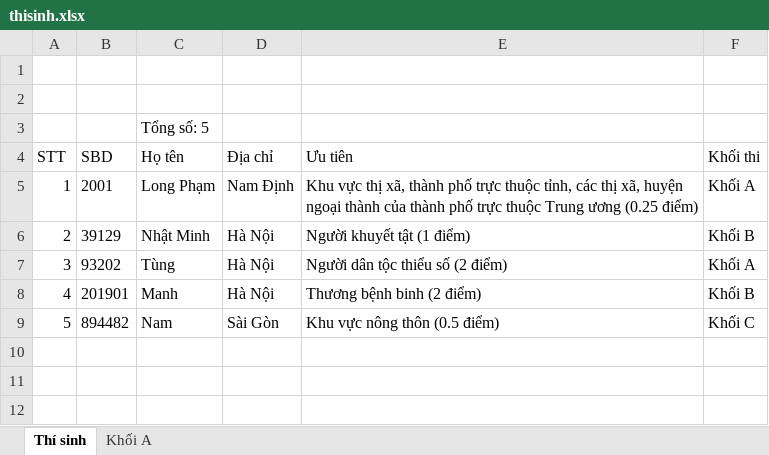
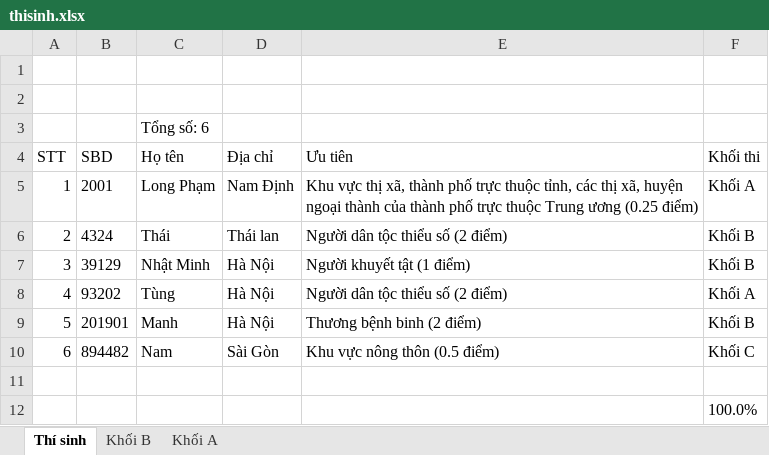
Before and after one commit to phamquanglong/QuanLyTuyenSinh_Nhom3, an Excel workbook: thisinh.xlsx, sheet Thí sinh, drawn as a sheet; values as stored, in another font and other column widths than the file's, no borders; addresses are those after the commit; the diff names each change by its address in the sheet, - before the commit and + after, or states it on an @@ line.

```diff
--- a/thisinh.xlsx (sheet Thí sinh)
+++ b/thisinh.xlsx (sheet Thí sinh)
+sheet tab: Khối B
-C3 (Họ tên): Tổng số: 5
+C3 (Họ tên): Tổng số: 6
+row 6: 2 | 4324 | Thái | Thái lan | Người dân tộc thiểu số (2 điểm) | Khối B
@@ column A (STT) renumbered between rows 7 and 10 @@
+row 11: (empty)
+row 12:  |  |  |  |  | 100.0%
```
Also changed, not shown: sheet Khối A, 3 other files.
